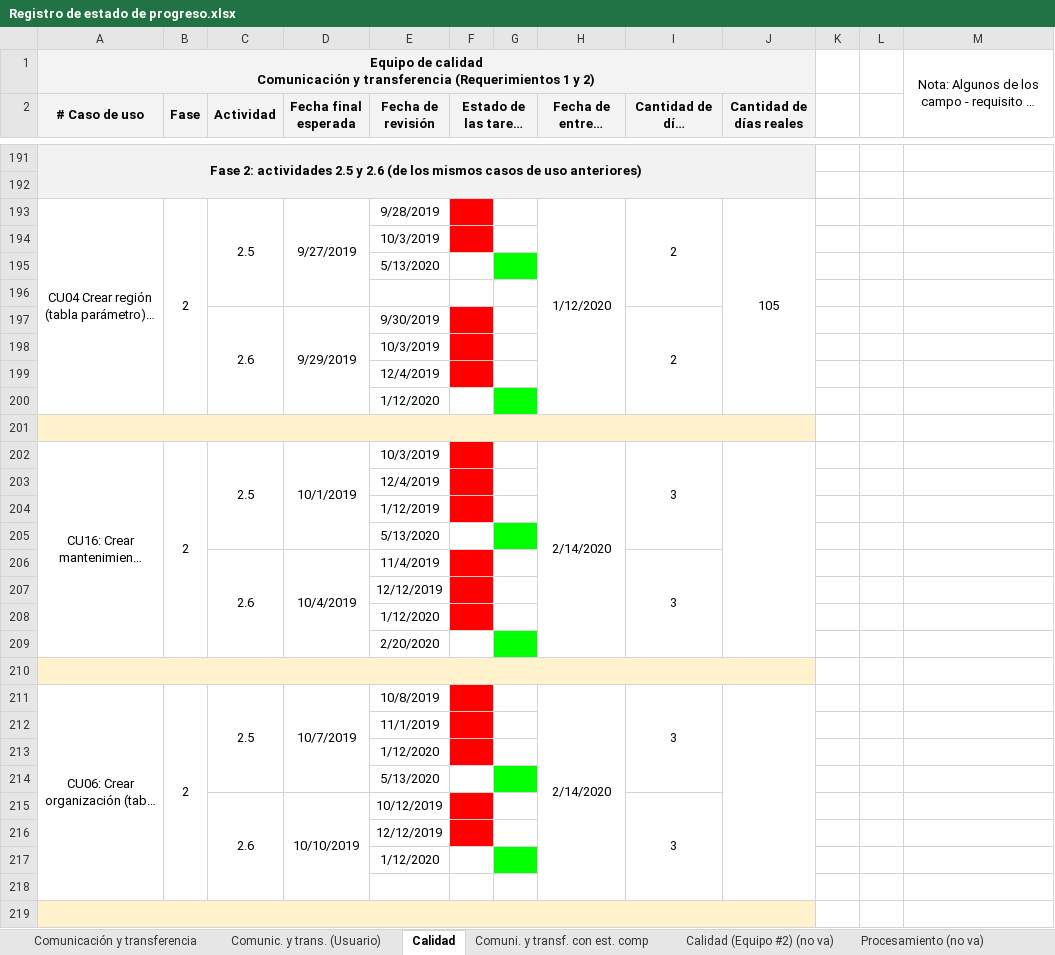
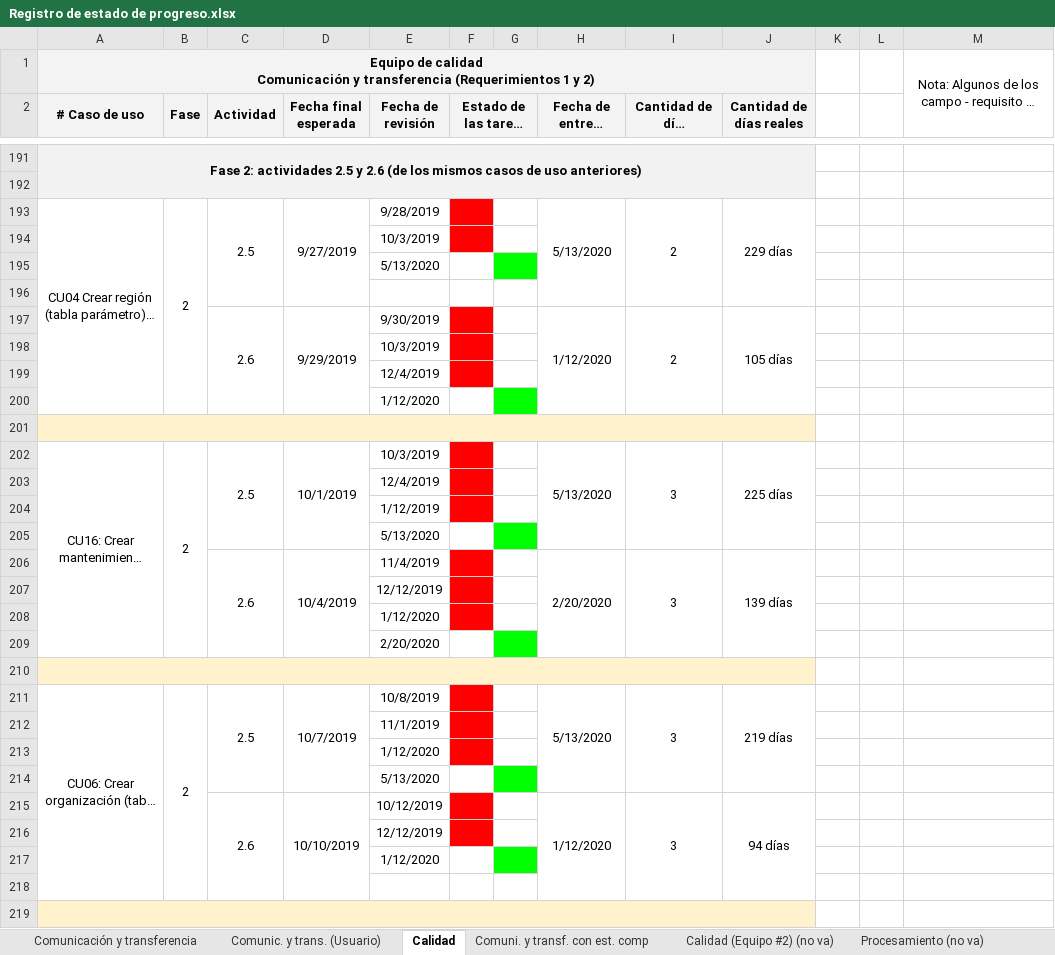
Before and after one commit to cristianpazu/Proyecto-Sanambiente, an Excel workbook: Documentos para el proyecto de Sanambiente/Registro de estado de progreso.xlsx, sheet Calidad, drawn as a sheet; only a part is shown, gaps mark what is left out; long unchanged cells end in …; values as stored, in another font and other column widths than the file's, no borders; the diff covers the shown part only; the diff names each change by its address in the sheet, - before the commit and + after, or states it on an @@ line.

Commit message:
Update Registro de estado de progreso.xlsx
se actualizaron las fechas y se finalizo

```diff
--- a/Documentos para el proyecto de Sanambiente/Registro de estado de progreso.xlsx (sheet Calidad)
+++ b/Documentos para el proyecto de Sanambiente/Registro de estado de progreso.xlsx (sheet Calidad)
-H193 (Fecha de entrega real): 1/12/2020
+H193 (Fecha de entrega real): 5/13/2020
-H193:H200 merged
+H193:H196 merged
-J193 (Cantidad de días reales): 105
+J193 (Cantidad de días reales): 229 días
-J193:J200 merged
+J193:J196 merged
-H197 (Fecha de entrega real): (empty)
+H197 (Fecha de entrega real): 1/12/2020
+H197:H200 merged
-J197 (Cantidad de días reales): (empty)
+J197 (Cantidad de días reales): 105 días
+J197:J200 merged
-H202 (Fecha de entrega real): 2/14/2020
+H202 (Fecha de entrega real): 5/13/2020
-H202:H209 merged
+H202:H205 merged
-J202 (Cantidad de días reales): (empty)
+J202 (Cantidad de días reales): 225 días
-J202:J209 merged
+J202:J205 merged
-H206 (Fecha de entrega real): (empty)
+H206 (Fecha de entrega real): 2/20/2020
+H206:H209 merged
-J206 (Cantidad de días reales): (empty)
+J206 (Cantidad de días reales): 139 días
+J206:J209 merged
-H211 (Fecha de entrega real): 2/14/2020
+H211 (Fecha de entrega real): 5/13/2020
-H211:H218 merged
+H211:H214 merged
-J211 (Cantidad de días reales): (empty)
+J211 (Cantidad de días reales): 219 días
-J211:J218 merged
+J211:J214 merged
-H215 (Fecha de entrega real): (empty)
+H215 (Fecha de entrega real): 1/12/2020
+H215:H218 merged
-J215 (Cantidad de días reales): (empty)
+J215 (Cantidad de días reales): 94 días
+J215:J218 merged
```
Also changed, not shown: 28 edited cells, cell formats and merged cells elsewhere in this sheet.
